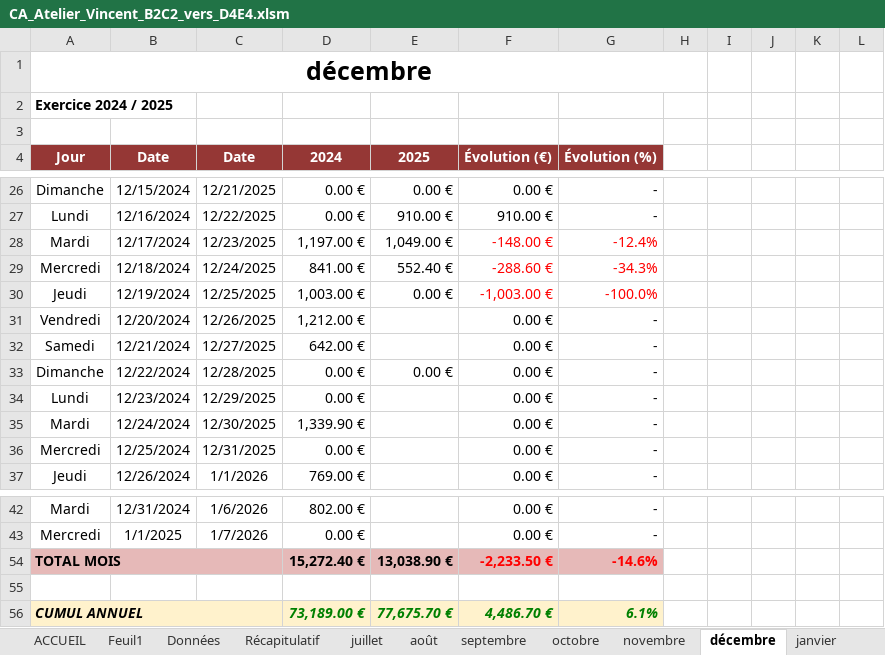
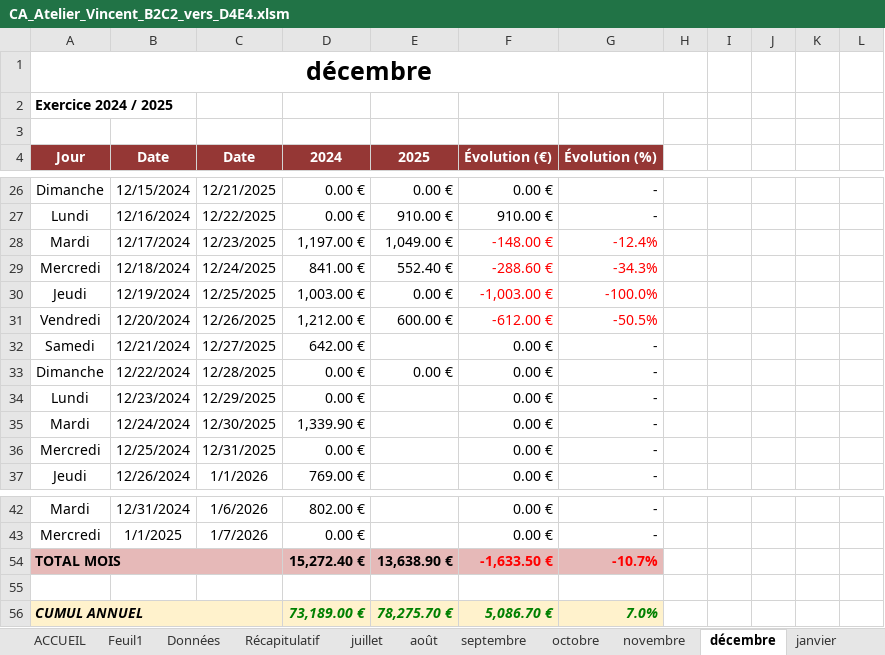
Before and after one commit to AtelierdeVincent/atelier-vincent-app, an Excel workbook: CA_Atelier_Vincent_B2C2_vers_D4E4.xlsm, sheet décembre, drawn as a sheet; only a part is shown, gaps mark what is left out; values as stored, in another font and other column widths than the file's, no borders; charts and pictures and conditional formats not drawn; removed rows and columns are numbered as before the commit, all else as after; the diff names each change by its address in the sheet, - before the commit and + after, or states it on an @@ line.

```diff
--- a/CA_Atelier_Vincent_B2C2_vers_D4E4.xlsm (sheet décembre)
+++ b/CA_Atelier_Vincent_B2C2_vers_D4E4.xlsm (sheet décembre)
-E31 (2025): (empty)
+E31 (2025): 600.00 €
-F31 (Évolution (€)): 0.00 €
+F31 (Évolution (€)): -612.00 €
-F31:G31 text colour: black
+F31:G31 text colour: #FF0000
-G31 (Évolution (%)): -
+G31 (Évolution (%)): -50.5%
-row 54: TOTAL MOIS |  |  | 15,272.40 € | 13,038.90 € | -2,233.50 € | -14.6%
+row 54: TOTAL MOIS |  |  | 15,272.40 € | 13,638.90 € | -1,633.50 € | -10.7%
-row 56: CUMUL ANNUEL |  |  | 73,189.00 € | 77,675.70 € | 4,486.70 € | 6.1%
+row 56: CUMUL ANNUEL |  |  | 73,189.00 € | 78,275.70 € | 5,086.70 € | 7.0%
```
Also changed, not shown: sheet Récapitulatif, sheet janvier, sheet mai, sheet juin, sheet mars, sheet février, 2 more sheets, charts or pictures.
